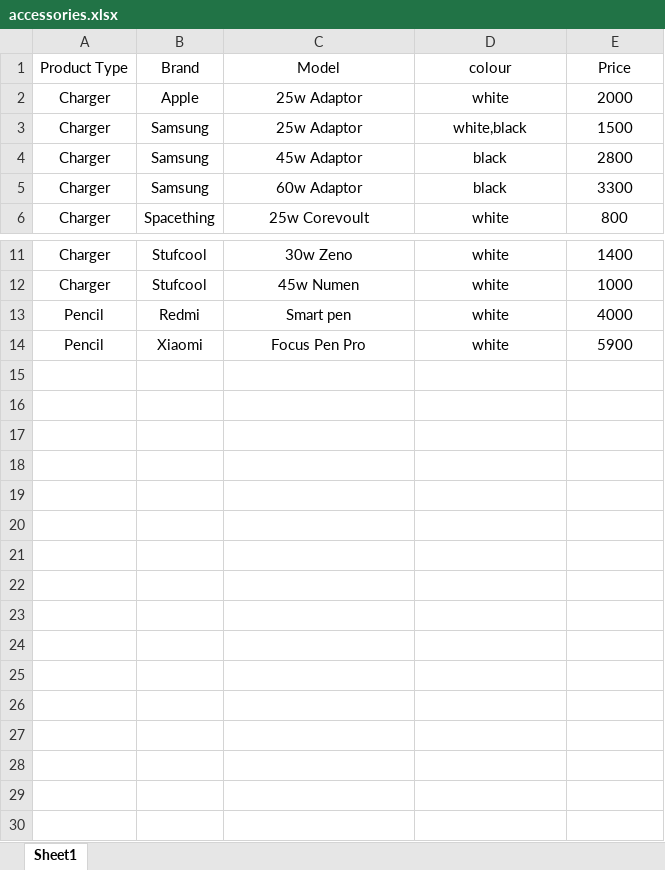
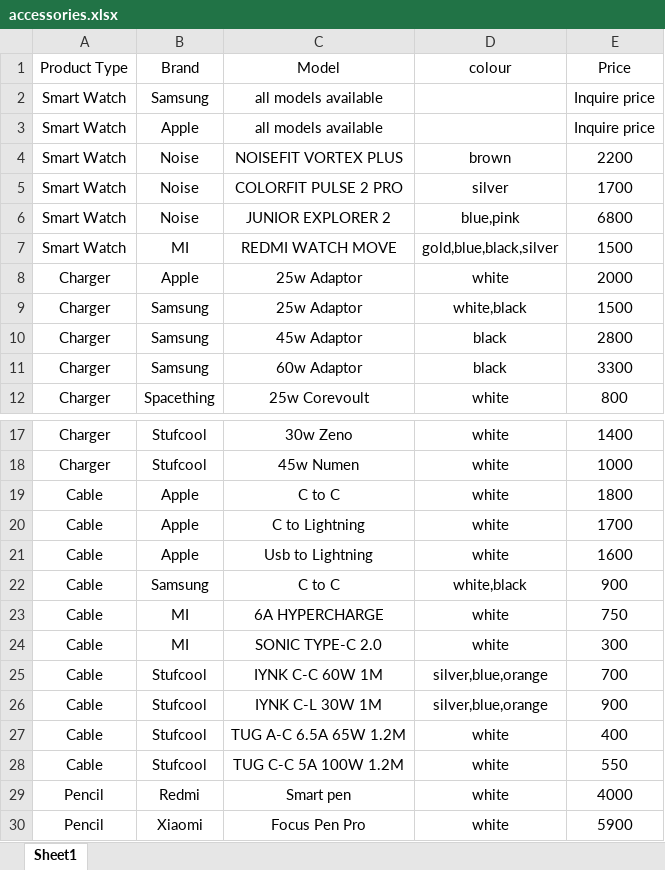
Before and after one commit to new-abra-ka-dabra/home, an Excel workbook: data/accessories.xlsx, sheet Sheet1, drawn as a sheet; only a part is shown, gaps mark what is left out; values as stored, in another font and other column widths than the file's, no borders; the diff names each change by its address in the sheet, - before the commit and + after, or states it on an @@ line.

Commit message:
fix

```diff
--- a/data/accessories.xlsx (sheet Sheet1)
+++ b/data/accessories.xlsx (sheet Sheet1)
+row 2: Smart Watch | Samsung | all models available |  | Inquire price
+row 3: Smart Watch | Apple | all models available |  | Inquire price
+row 4: Smart Watch | Noise | NOISEFIT VORTEX PLUS | brown | 2200
+row 5: Smart Watch | Noise | COLORFIT PULSE 2 PRO | silver | 1700
+row 6: Smart Watch | Noise | JUNIOR EXPLORER 2 | blue,pink | 6800
+row 7: Smart Watch | MI | REDMI WATCH MOVE | gold,blue,black,silver | 1500
+row 19: Cable | Apple | C to C | white | 1800
+row 20: Cable | Apple | C to Lightning | white | 1700
+row 21: Cable | Apple | Usb to Lightning | white | 1600
+row 22: Cable | Samsung | C to C | white,black | 900
+row 23: Cable | MI | 6A HYPERCHARGE | white | 750
+row 24: Cable | MI | SONIC TYPE-C 2.0 | white | 300
+row 25: Cable | Stufcool | IYNK C-C 60W 1M | silver,blue,orange | 700
+row 26: Cable | Stufcool | IYNK C-L 30W 1M | silver,blue,orange | 900
+row 27: Cable | Stufcool | TUG A-C 6.5A 65W 1.2M | white | 400
+row 28: Cable | Stufcool | TUG C-C 5A 100W 1.2M | white | 550
```
